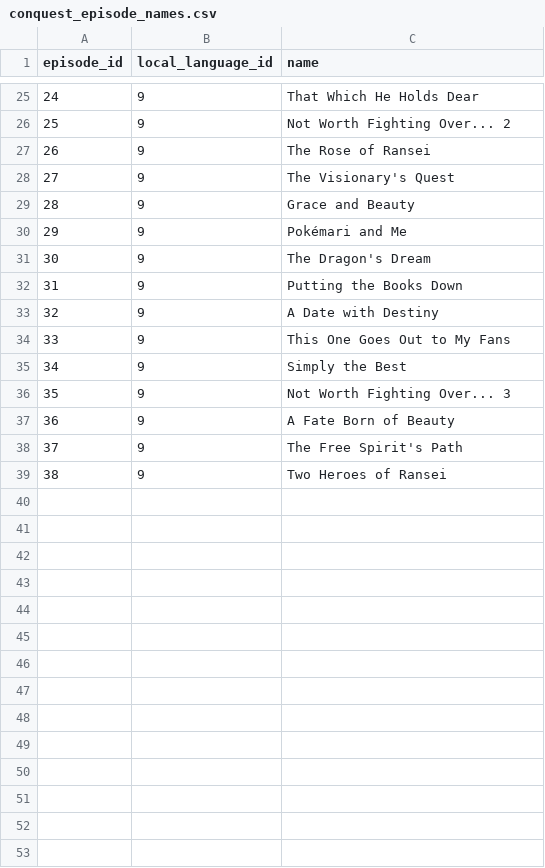
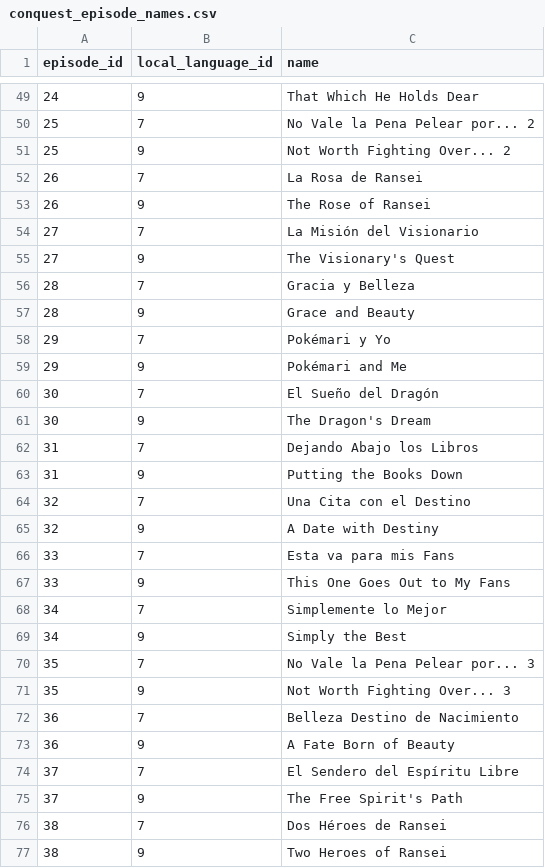
Before and after one commit to Parnassius/cerbottana, a CSV file: data/veekun/conquest_episode_names.csv, drawn as a sheet; only a part is shown, gaps mark what is left out; the diff covers the shown part only.

Commit message:
Update veekun

```diff
--- a/data/veekun/conquest_episode_names.csv
+++ b/data/veekun/conquest_episode_names.csv
@@ -25,15 +49,29 @@ episode_id,local_language_id,name
 24,9,That Which He Holds Dear
+25,7,No Vale la Pena Pelear por... 2
 25,9,Not Worth Fighting Over... 2
+26,7,La Rosa de Ransei
 26,9,The Rose of Ransei
+27,7,La Misión del Visionario
 27,9,The Visionary's Quest
+28,7,Gracia y Belleza
 28,9,Grace and Beauty
+29,7,Pokémari y Yo
 29,9,Pokémari and Me
+30,7,El Sueño del Dragón
 30,9,The Dragon's Dream
+31,7,Dejando Abajo los Libros
 31,9,Putting the Books Down
+32,7,Una Cita con el Destino
 32,9,A Date with Destiny
+33,7,Esta va para mis Fans
 33,9,This One Goes Out to My Fans
+34,7,Simplemente lo Mejor
 34,9,Simply the Best
+35,7,No Vale la Pena Pelear por... 3
 35,9,Not Worth Fighting Over... 3
+36,7,Belleza Destino de Nacimiento
 36,9,A Fate Born of Beauty
+37,7,El Sendero del Espíritu Libre
 37,9,The Free Spirit's Path
+38,7,Dos Héroes de Ransei
 38,9,Two Heroes of Ransei
```
Also changed, not shown: 24 added rows elsewhere in this file, data/veekun/characteristic_text.csv, data/veekun/encounter_slots.csv, 18 other files.
